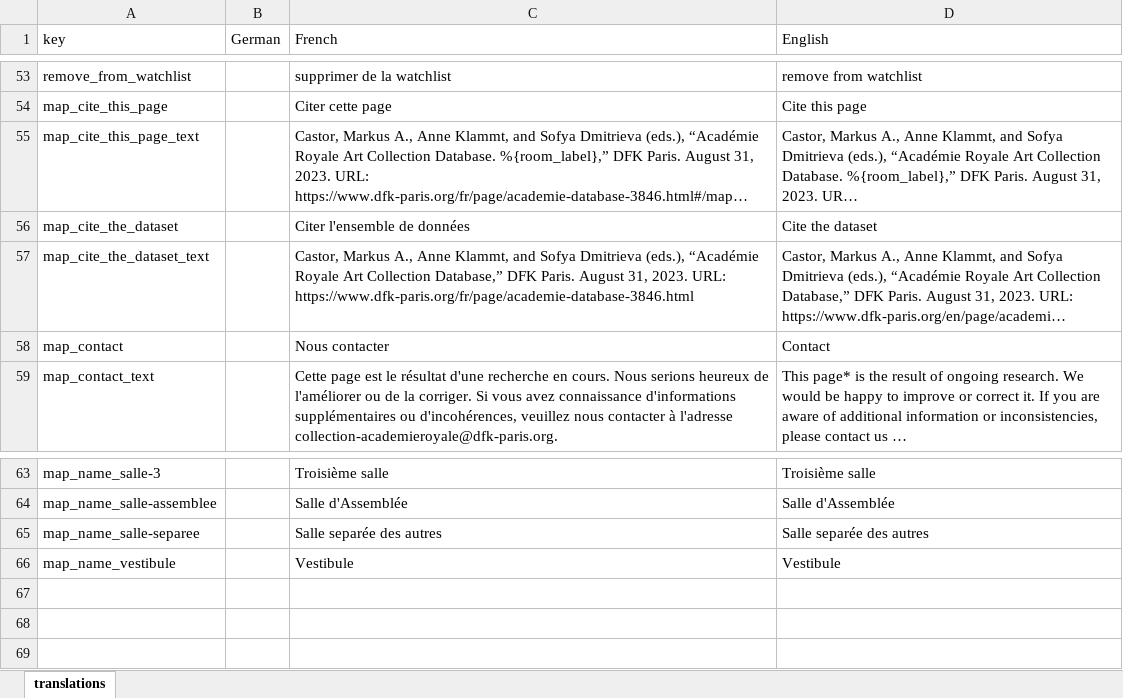
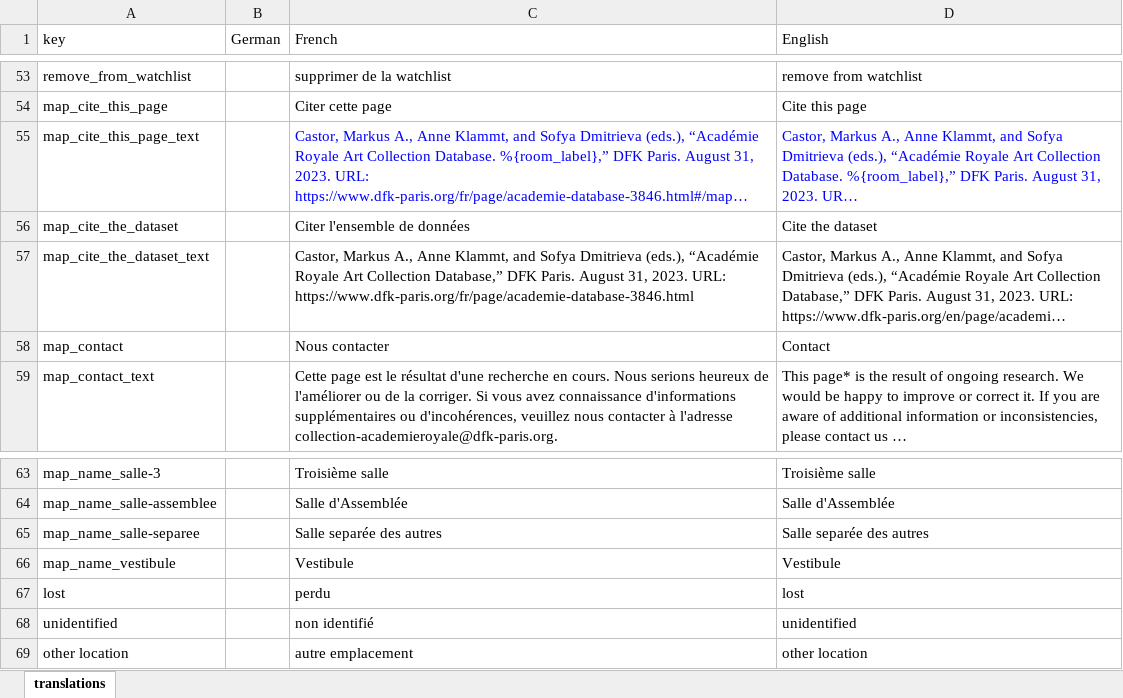
Before and after one commit to dfk-paris/reception_academie, an Excel workbook: data/translations.04_ra.xlsx, sheet translations, drawn as a sheet; only a part is shown, gaps mark what is left out; long unchanged cells end in …; values as stored, in another font and other column widths than the file's, no borders; the diff names each change by its address in the sheet, - before the commit and + after, or states it on an @@ line.

Commit message:
fixes collection/location expansion

```diff
--- a/data/translations.04_ra.xlsx (sheet translations)
+++ b/data/translations.04_ra.xlsx (sheet translations)
-C55:D55 text colour: black
+C55:D55 text colour: #0000FF
+row 67: lost |  | perdu | lost
+row 68: unidentified |  | non identifié | unidentified
+row 69: other location |  | autre emplacement | other location
```
